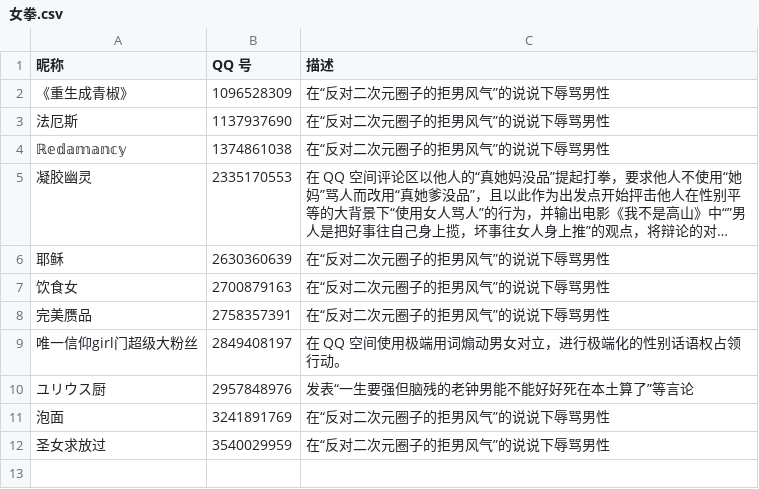
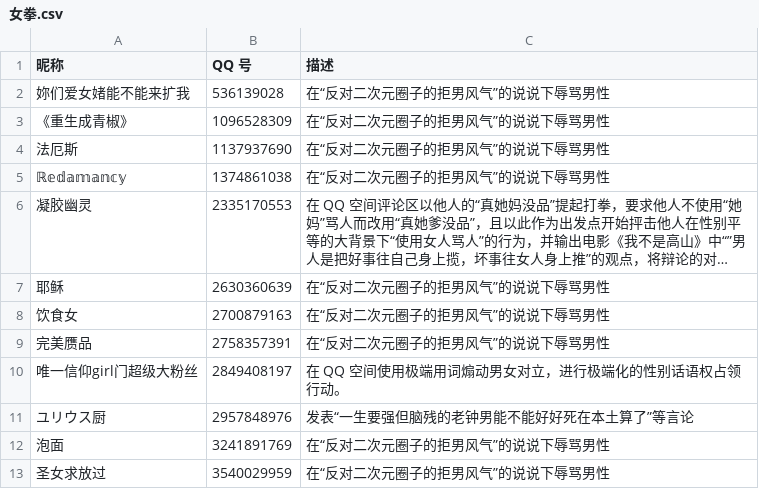
Before and after one commit to blacklisting/qq, a CSV file: 女拳.csv, drawn as a sheet; long unchanged cells end in …; the diff names each change by its address in the sheet, - before the commit and + after, or states it on an @@ line.

Commit message:
Update with a comment just seen.

```diff
--- a/女拳.csv
+++ b/女拳.csv
+row 2: 妳们爱女媎能不能来扩我 | 536139028 | 在“反对二次元圈子的拒男风气”的说说下辱骂男性
```
